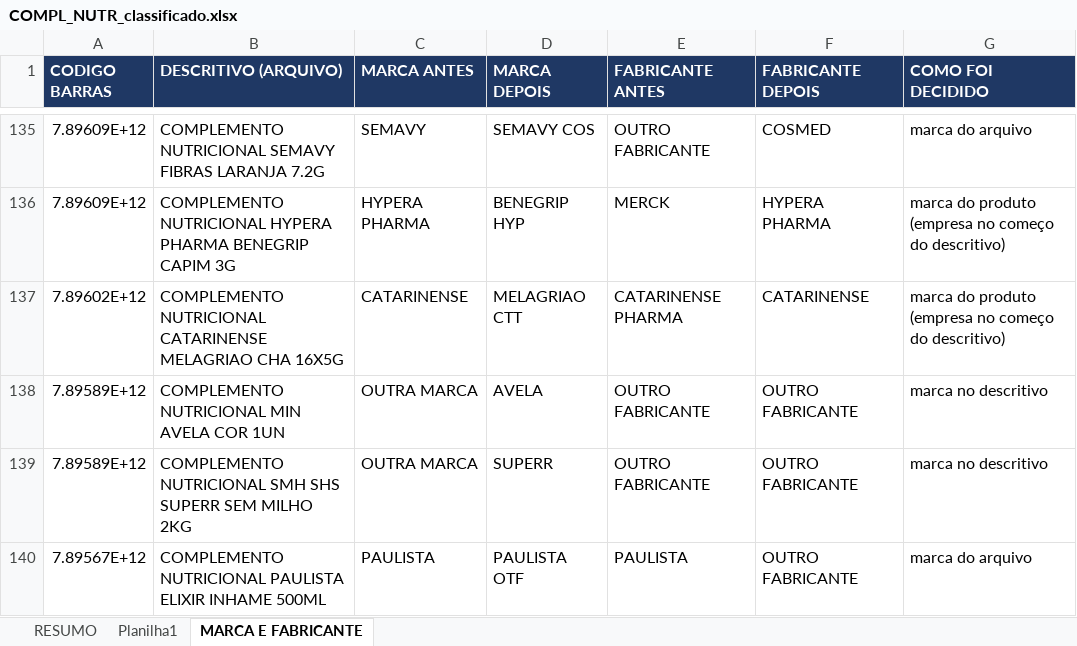
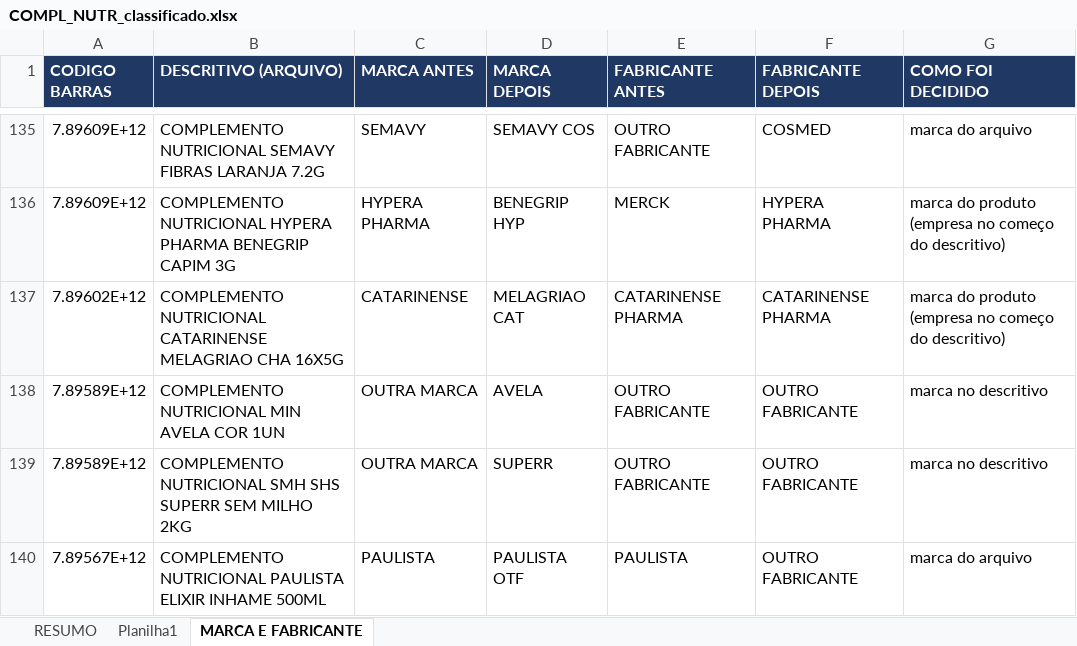
Before and after one commit to marcato-app/felipefreitas, an Excel workbook: classificador/dados/saidas/COMPL_NUTR_classificado.xlsx, sheet MARCA E FABRICANTE, drawn as a sheet; only a part is shown, gaps mark what is left out; values as stored, in another font and other column widths than the file's, no borders; the diff names each change by its address in the sheet, - before the commit and + after, or states it on an @@ line.

```diff
--- a/classificador/dados/saidas/COMPL_NUTR_classificado.xlsx (sheet MARCA E FABRICANTE)
+++ b/classificador/dados/saidas/COMPL_NUTR_classificado.xlsx (sheet MARCA E FABRICANTE)
-D137 (MARCA DEPOIS): MELAGRIAO CTT
+D137 (MARCA DEPOIS): MELAGRIAO CAT
-F137 (FABRICANTE DEPOIS): CATARINENSE
+F137 (FABRICANTE DEPOIS): CATARINENSE PHARMA
```
Also changed, not shown: sheet Planilha1.
